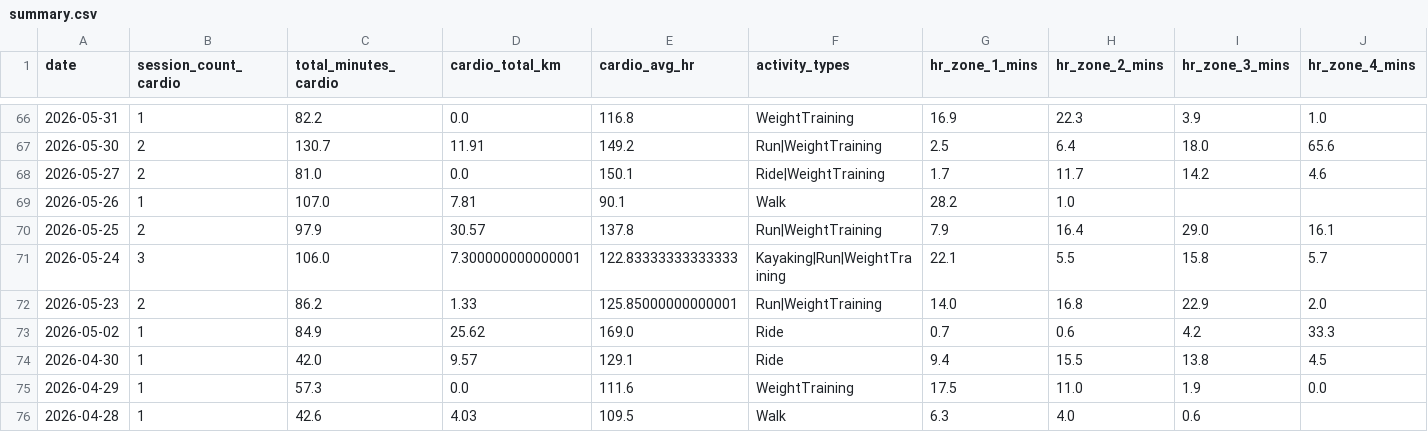
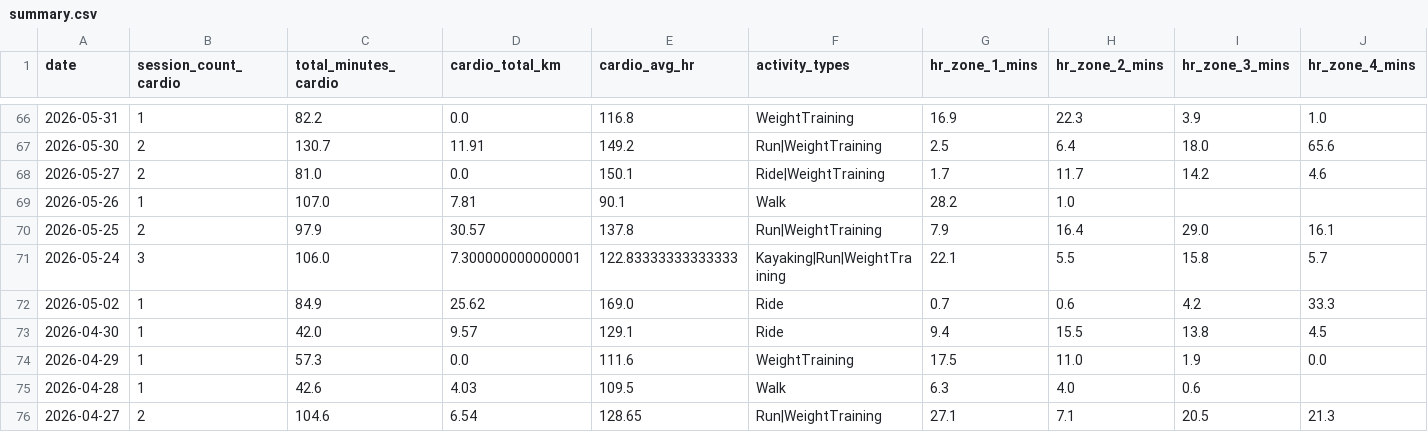
Before and after one commit to mandrew723/training-data, a CSV file: summary.csv, drawn as a sheet; only a part is shown, gaps mark what is left out; the shorter side is filled out with more unchanged rows; rows hold the shown columns only; the diff names each change by its address in the sheet, - before the commit and + after, or states it on an @@ line.

```diff
--- a/summary.csv
+++ b/summary.csv
-row 72: 2026-05-23 | 2 | 86.2 | 1.33 | 125.85000000000001 | Run|WeightTraining | 14.0 | 16.8 | 22.9 | 2.0
```
